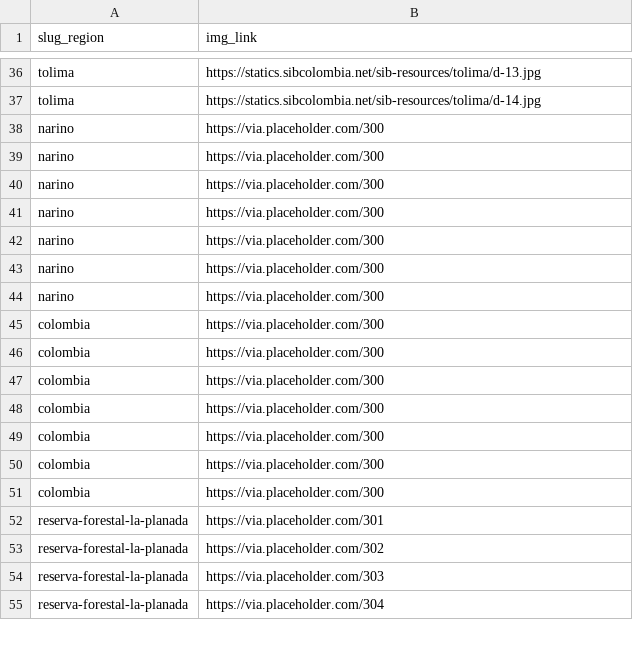
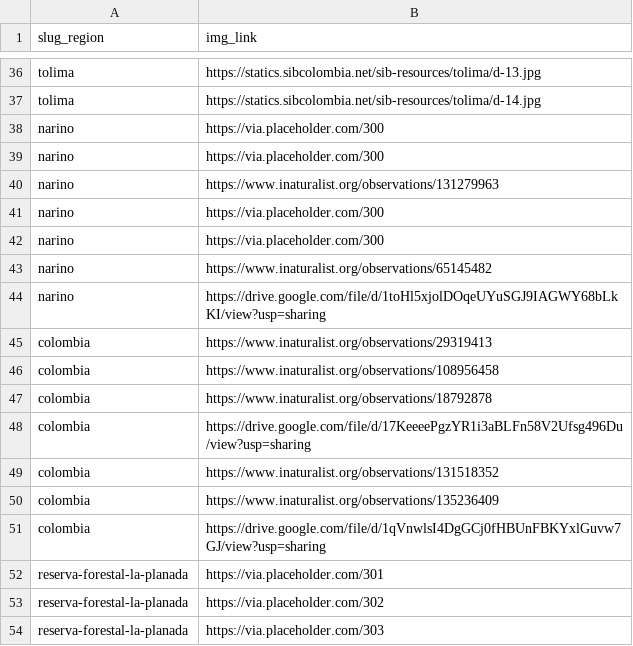
Before and after one commit to datasketch/sibdata, a CSV file: data-raw/gallery_images.csv, drawn as a sheet; only a part is shown, gaps mark what is left out; the shorter side is filled out with more unchanged rows.

```diff
--- a/data-raw/gallery_images.csv
+++ b/data-raw/gallery_images.csv
@@ -39,14 +39,14 @@ narino,https://via.placeholder.com/300
 narino,https://via.placeholder.com/300
+narino,https://www.inaturalist.org/observations/131279963
 narino,https://via.placeholder.com/300
 narino,https://via.placeholder.com/300
-narino,https://via.placeholder.com/300
-narino,https://via.placeholder.com/300
-narino,https://via.placeholder.com/300
-colombia,https://via.placeholder.com/300
-colombia,https://via.placeholder.com/300
-colombia,https://via.placeholder.com/300
-colombia,https://via.placeholder.com/300
-colombia,https://via.placeholder.com/300
-colombia,https://via.placeholder.com/300
-colombia,https://via.placeholder.com/300
+narino,https://www.inaturalist.org/observations/65145482
+narino,https://drive.google.com/file/d/1toHl5xjolDOqeUYuSGJ9IAGWY68bLkKI/view?usp=sharing
+colombia,https://www.inaturalist.org/observations/29319413
+colombia,https://www.inaturalist.org/observations/108956458
+colombia,https://www.inaturalist.org/observations/18792878
+colombia,https://drive.google.com/file/d/17KeeeePgzYR1i3aBLFn58V2Ufsg496Du/view?usp=sharing
+colombia,https://www.inaturalist.org/observations/131518352
+colombia,https://www.inaturalist.org/observations/135236409
+colombia,https://drive.google.com/file/d/1qVnwlsI4DgGCj0fHBUnFBKYxlGuvw7GJ/view?usp=sharing
 reserva-forestal-la-planada,https://via.placeholder.com/301
```
Also changed, not shown: data-raw/db-cifras-sib/dato_relevante.tsv, data-raw/db-cifras-sib/estimada.tsv, 41 other files.
